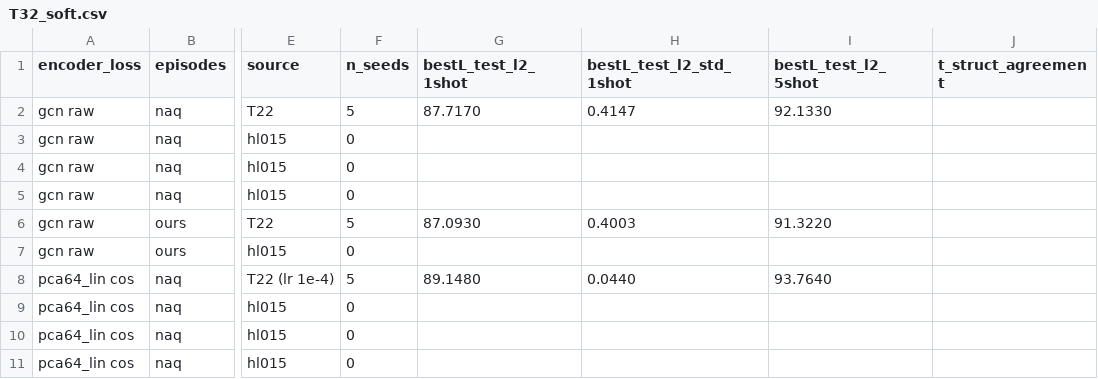
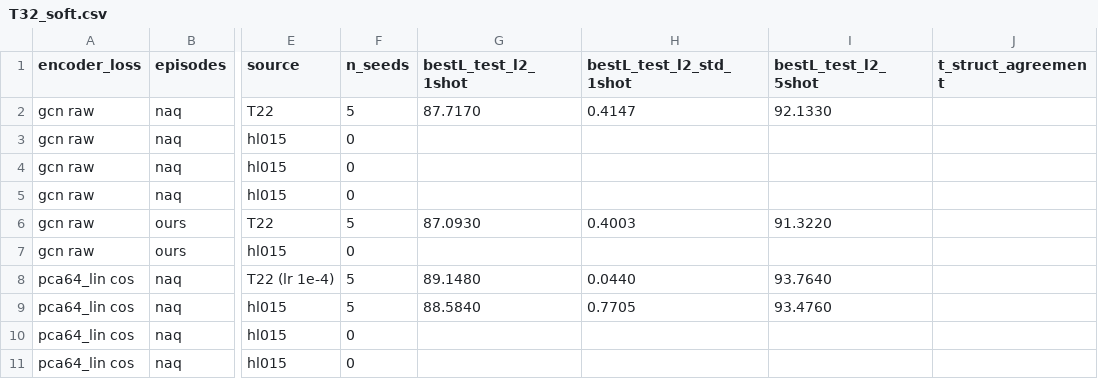
Before and after one commit to choi-cloud/NAQ, a CSV file: reports/HL13_tables/T32_soft.csv, drawn as a sheet; only a part is shown, gaps mark what is left out; the diff names each change by its address in the sheet, - before the commit and + after, or states it on an @@ line.

```diff
--- a/reports/HL13_tables/T32_soft.csv
+++ b/reports/HL13_tables/T32_soft.csv
-F9 (n_seeds): 0
+F9 (n_seeds): 5
-G9 (bestL_test_l2_1shot): (empty)
+G9 (bestL_test_l2_1shot): 88.5840
-H9 (bestL_test_l2_std_1shot): (empty)
+H9 (bestL_test_l2_std_1shot): 0.7705
-I9 (bestL_test_l2_5shot): (empty)
+I9 (bestL_test_l2_5shot): 93.4760
```
Also changed, not shown: reports/HL13_tables/T31_projection.csv, reports/HL13_tables/prereg_HL13.csv, 1 other file.
